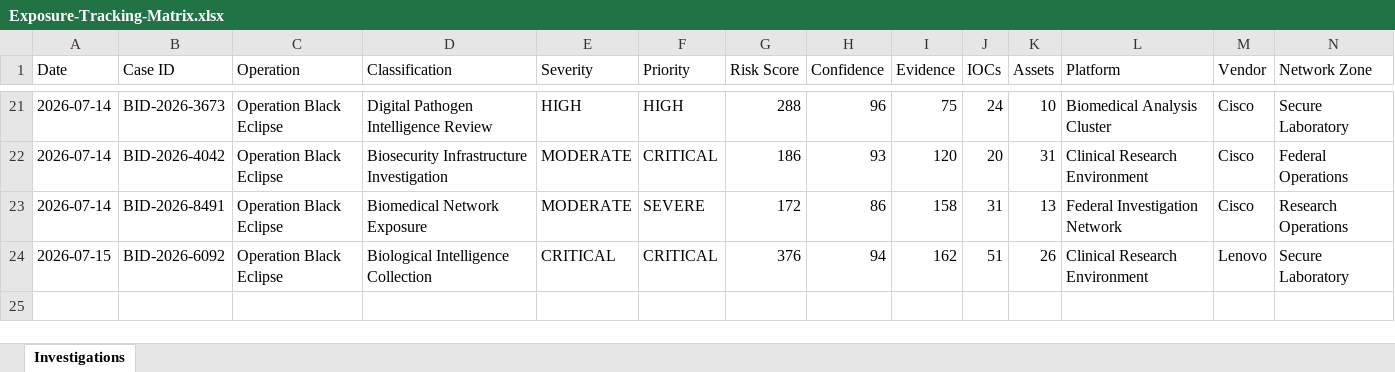
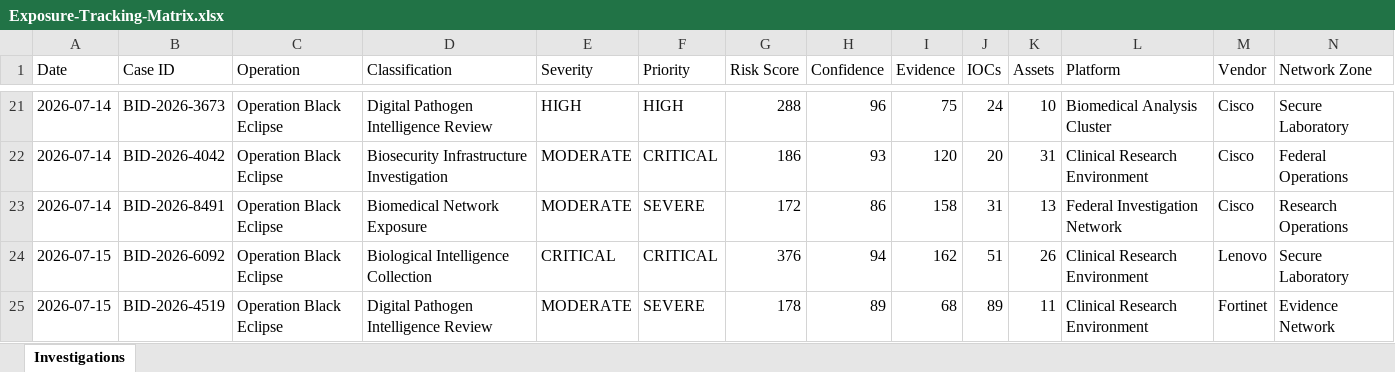
Before and after one commit to DRA3V50/BioDefense-Intelligence-Division, an Excel workbook: workbooks/Exposure-Tracking-Matrix.xlsx, sheet Investigations, drawn as a sheet; only a part is shown, gaps mark what is left out; values as stored, in another font and other column widths than the file's, no borders; rows hold the shown columns only; the diff names each change by its address in the sheet, - before the commit and + after, or states it on an @@ line.

```diff
--- a/workbooks/Exposure-Tracking-Matrix.xlsx (sheet Investigations)
+++ b/workbooks/Exposure-Tracking-Matrix.xlsx (sheet Investigations)
+row 25: 2026-07-15 | BID-2026-4519 | Operation Black Eclipse | Digital Pathogen Intelligence Review | MODERATE | SEVERE | 178 | 89 | 68 | 89 | 11 | Clinical Research Environment | Fortinet | Evidence Network
```
Also changed, not shown: 18 other files.
